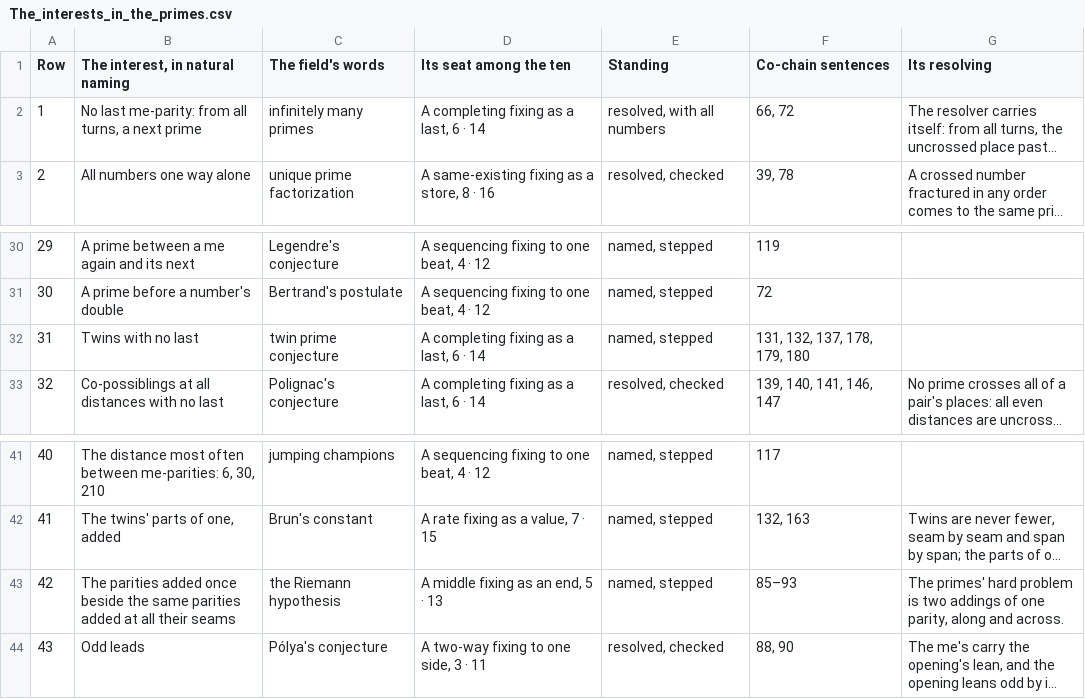
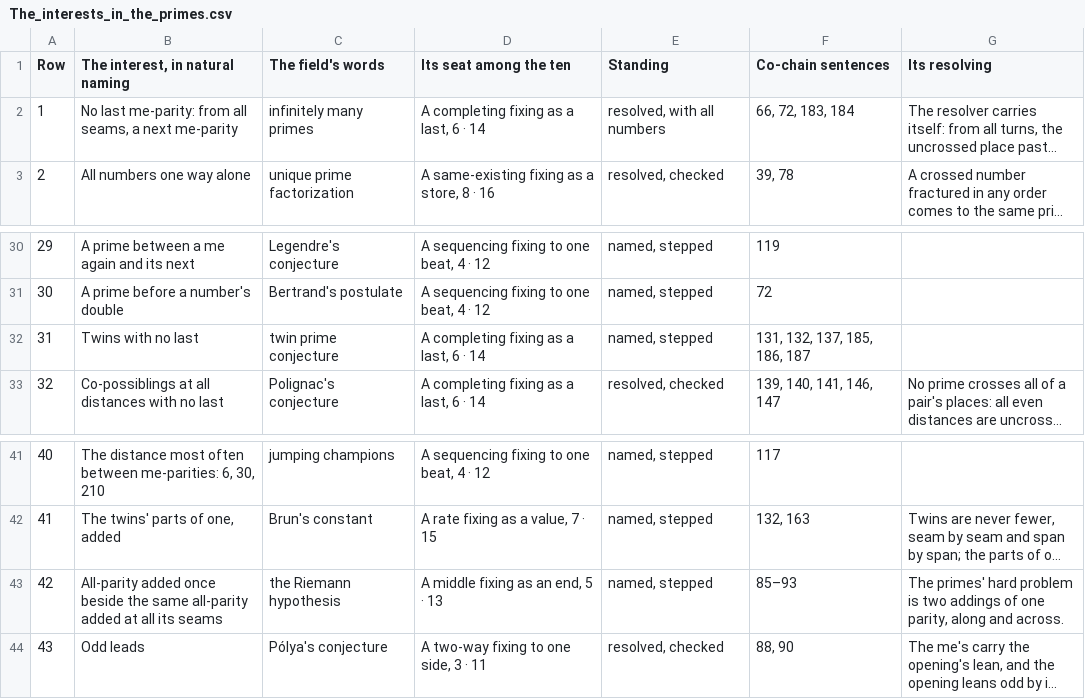
Before and after one commit to chris-j-handel/corus, a CSV file: incoming/v408primes/The_interests_in_the_primes.csv, drawn as a sheet; only a part is shown, gaps mark what is left out; long unchanged cells end in …; the diff names each change by its address in the sheet, - before the commit and + after, or states it on an @@ line.

```diff
--- a/incoming/v408primes/The_interests_in_the_primes.csv
+++ b/incoming/v408primes/The_interests_in_the_primes.csv
-B2 (The interest, in natural naming): …from all turns, a next prime
+B2 (The interest, in natural naming): …from all seams, a next me-parity
-F2 (Co-chain sentences): 66, 72
+F2 (Co-chain sentences): 66, 72, 183, 184
-F32 (Co-chain sentences): 131, 132, 137, 178, 179, 180
+F32 (Co-chain sentences): 131, 132, 137, 185, 186, 187
-B43 (The interest, in natural naming): The parities added once beside the same parities added at all their seams
+B43 (The interest, in natural naming): All-parity added once beside the same all-parity added at all its seams
```
Also changed, not shown: 5 other files.
